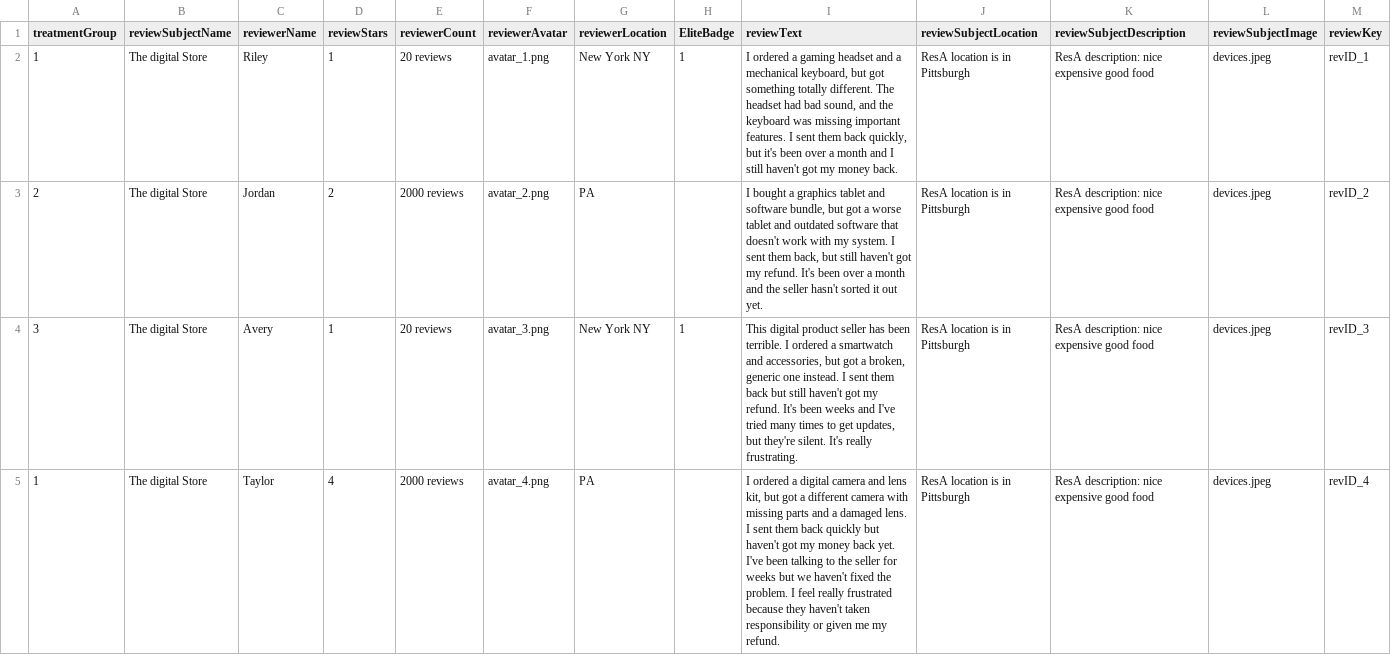
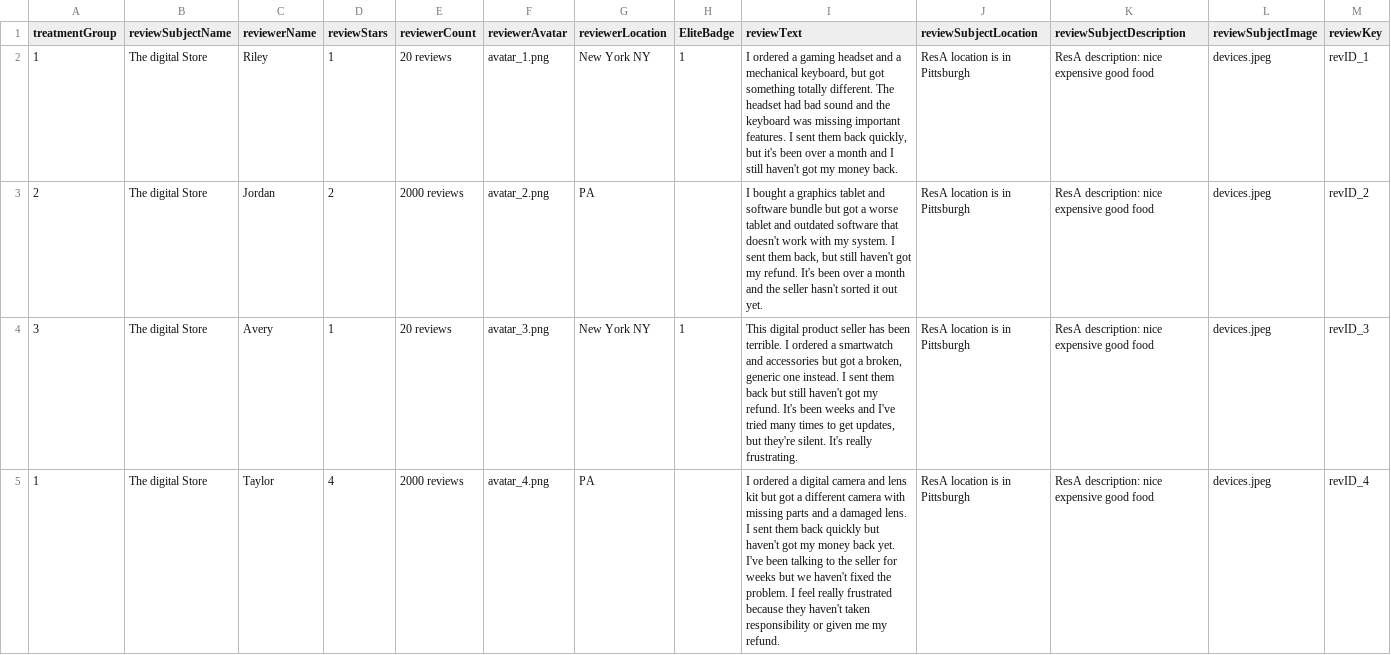
Before and after one commit to ProfNaama/RevDigitExpLab, a CSV file: static/surveyData/reviews_data.csv, drawn as a sheet; only a part is shown; the diff covers the shown part only.

Commit message:
add reviews text

```diff
--- a/static/surveyData/reviews_data.csv
+++ b/static/surveyData/reviews_data.csv
@@ -1,5 +1,5 @@
 treatmentGroup,reviewSubjectName,reviewerName,reviewStars,reviewerCount,reviewerAvatar,reviewerLocation,EliteBadge,reviewText,reviewSubjectLocation,reviewSubjectDescription,reviewSubjectImage,reviewKey
-1,The digital Store,Riley,1,20 reviews,avatar_1.png,New York NY,1,"I ordered a gaming headset and a mechanical keyboard, but got something totally different. The headset had bad sound, and the keyboard was missing important features. I sent them back quickly, but it's been over a month and I still haven't got my money back.",ResA location is in Pittsburgh,ResA description: nice expensive good food,devices.jpeg,revID_1
-2,The digital Store,Jordan,2,2000 reviews,avatar_2.png,PA,,"I bought a graphics tablet and software bundle, but got a worse tablet and outdated software that doesn't work with my system. I sent them back, but still haven't got my refund. It's been over a month and the seller hasn't sorted it out yet.",ResA location is in Pittsburgh,ResA description: nice expensive good food,devices.jpeg,revID_2
-3,The digital Store,Avery,1,20 reviews,avatar_3.png,New York NY,1,"This digital product seller has been terrible. I ordered a smartwatch and accessories, but got a broken, generic one instead. I sent them back but still haven't got my refund. It's been weeks and I've tried many times to get updates, but they're silent. It's really frustrating.",ResA location is in Pittsburgh,ResA description: nice expensive good food,devices.jpeg,revID_3
-1,The digital Store,Taylor,4,2000 reviews,avatar_4.png,PA,,"I ordered a digital camera and lens kit, but got a different camera with missing parts and a damaged lens. I sent them back quickly but haven't got my money back yet. I've been talking to the seller for weeks but we haven't fixed the problem. I feel really frustrated because they haven't taken responsibility or given me my refund.",ResA location is in Pittsburgh,ResA description: nice expensive good food,devices.jpeg,revID_4
+1,The digital Store,Riley,1,20 reviews,avatar_1.png,New York NY,1,"I ordered a gaming headset and a mechanical keyboard, but got something totally different. The headset had bad sound and the keyboard was missing important features. I sent them back quickly, but it's been over a month and I still haven't got my money back.",ResA location is in Pittsburgh,ResA description: nice expensive good food,devices.jpeg,revID_1
+2,The digital Store,Jordan,2,2000 reviews,avatar_2.png,PA,,"I bought a graphics tablet and software bundle but got a worse tablet and outdated software that doesn't work with my system. I sent them back, but still haven't got my refund. It's been over a month and the seller hasn't sorted it out yet.",ResA location is in Pittsburgh,ResA description: nice expensive good food,devices.jpeg,revID_2
+3,The digital Store,Avery,1,20 reviews,avatar_3.png,New York NY,1,"This digital product seller has been terrible. I ordered a smartwatch and accessories but got a broken, generic one instead. I sent them back but still haven't got my refund. It's been weeks and I've tried many times to get updates, but they're silent. It's really frustrating.",ResA location is in Pittsburgh,ResA description: nice expensive good food,devices.jpeg,revID_3
+1,The digital Store,Taylor,4,2000 reviews,avatar_4.png,PA,,I ordered a digital camera and lens kit but got a different camera with missing parts and a damaged lens. I sent them back quickly but haven't got my money back yet. I've been talking to the seller for weeks but we haven't fixed the problem. I feel really frustrated because they haven't taken responsibility or given me my refund.,ResA location is in Pittsburgh,ResA description: nice expensive good food,devices.jpeg,revID_4
```
Also changed, not shown: 9 edited cells elsewhere in this file.
